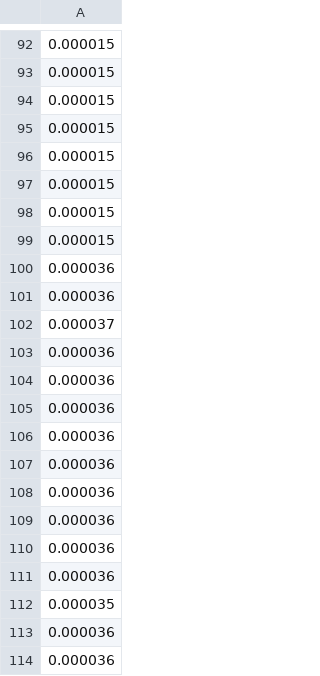
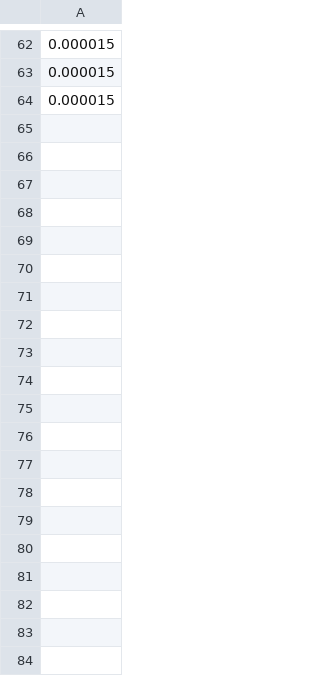
Before and after one commit to FranciscoEwE/ComputacionParalela, a CSV file: Parcial1/Soluciones/ejecutable_bench02-10.csv, drawn as a sheet; only a part is shown, gaps mark what is left out; the diff covers the shown part only.

```diff
--- a/Parcial1/Soluciones/ejecutable_bench02-10.csv
+++ b/Parcial1/Soluciones/ejecutable_bench02-10.csv
@@ -94,21 +64 @@
  0.000015
- 0.000015
- 0.000015
- 0.000015
- 0.000015
- 0.000015
- 0.000036
- 0.000036
- 0.000037
- 0.000036
- 0.000036
- 0.000036
- 0.000036
- 0.000036
- 0.000036
- 0.000036
- 0.000036
- 0.000036
- 0.000035
- 0.000036
- 0.000036
```
Also changed, not shown: 1 added row, 45 removed rows, 5 moved rows and 2 edited cells elsewhere in this file, Parcial1/Soluciones/ejecutable_bench01-10.csv, Parcial1/Soluciones/ejecutable_bench01-100.csv, 24 other files.
